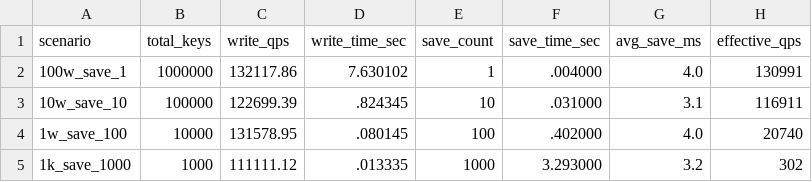
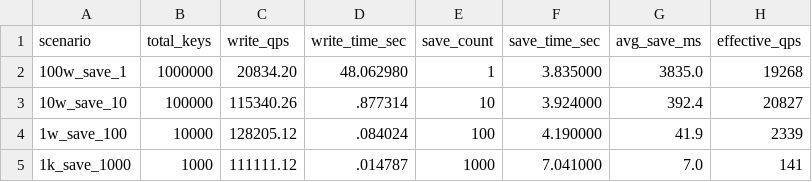
Before and after one commit to robotlover-1/kvstore, a CSV file: benchmarks/data/persist_bench/save_summary.csv, drawn as a sheet.

Commit message:
fix: SAVE 测试数据修正 — 竞态条件导致 QPS 虚高 6x
根因: SAVE 基线后未杀 kvstore, save_scenario 的 start_kvstore
在旧进程未释放端口时提前启动, redis-benchmark 连到旧进程
(已有 1M key), HSET 全部命中已存在 key 导致 QPS 虚高至 132k

修复:
- cleanup_all: pkill 后轮询 ss 确认端口释放(最多 15s)
- start_kvstore: 启动前验证端口空闲
- SAVE 基线后显式 cleanup_all
- save_scenario: 命令去掉引号(word-split)

修正后数据 (100w HSET, 真实 kvstore Hash 引擎):
- 写入 QPS: 132k → 20,834 (与 AOF disable 的 23k 一致)
- SAVE 1M key: 4ms → 3,835ms (真实 dump 32MB 耗时)
- SAVE 100k: 3ms → 392ms
- SAVE 10k: 4ms → 42ms
- SAVE 1k: 3ms → 7ms

7.63s/4ms 是 redis-benchmark 连到 Redis 旧进程的虚假数据

```diff
--- a/benchmarks/data/persist_bench/save_summary.csv
+++ b/benchmarks/data/persist_bench/save_summary.csv
@@ -1,5 +1,5 @@
 scenario,total_keys,write_qps,write_time_sec,save_count,save_time_sec,avg_save_ms,effective_qps
-100w_save_1,1000000,132117.86,7.630102,1,.004000,4.0,130991
-10w_save_10,100000,122699.39,.824345,10,.031000,3.1,116911
-1w_save_100,10000,131578.95,.080145,100,.402000,4.0,20740
-1k_save_1000,1000,111111.12,.013335,1000,3.293000,3.2,302
+100w_save_1,1000000,20834.20,48.062980,1,3.835000,3835.0,19268
+10w_save_10,100000,115340.26,.877314,10,3.924000,392.4,20827
+1w_save_100,10000,128205.12,.084024,100,4.190000,41.9,2339
+1k_save_1000,1000,111111.12,.014787,1000,7.041000,7.0,141
```
Also changed, not shown: benchmarks/data/persist_bench/aof_summary.csv, 13 other files.
